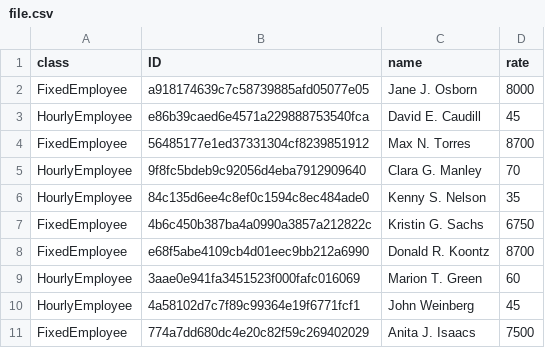
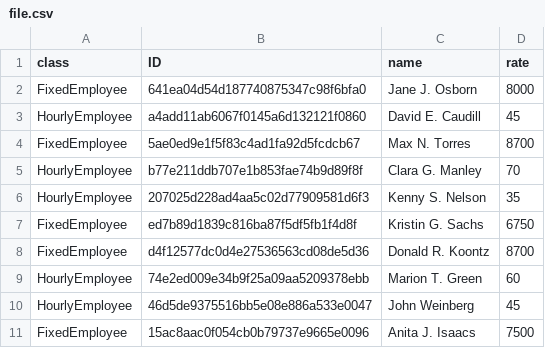
Before and after one commit to Nadin-a/rubyTasks, a CSV file: taskOOP/file.csv, drawn as a sheet.

```diff
--- a/taskOOP/file.csv
+++ b/taskOOP/file.csv
@@ -1,11 +1,11 @@
 class|ID|name|rate
-FixedEmployee|a918174639c7c58739885afd05077e05|Jane J. Osborn|8000
-HourlyEmployee|e86b39caed6e4571a229888753540fca|David E. Caudill|45
-FixedEmployee|56485177e1ed37331304cf8239851912|Max N. Torres|8700
-HourlyEmployee|9f8fc5bdeb9c92056d4eba7912909640|Clara G. Manley|70
-HourlyEmployee|84c135d6ee4c8ef0c1594c8ec484ade0|Kenny S. Nelson|35
-FixedEmployee|4b6c450b387ba4a0990a3857a212822c|Kristin G. Sachs|6750
-FixedEmployee|e68f5abe4109cb4d01eec9bb212a6990|Donald R. Koontz|8700
-HourlyEmployee|3aae0e941fa3451523f000fafc016069|Marion T. Green|60
-HourlyEmployee|4a58102d7c7f89c99364e19f6771fcf1|John Weinberg|45
-FixedEmployee|774a7dd680dc4e20c82f59c269402029|Anita J. Isaacs|7500
+FixedEmployee|641ea04d54d187740875347c98f6bfa0|Jane J. Osborn|8000
+HourlyEmployee|a4add11ab6067f0145a6d132121f0860|David E. Caudill|45
+FixedEmployee|5ae0ed9e1f5f83c4ad1fa92d5fcdcb67|Max N. Torres|8700
+HourlyEmployee|b77e211ddb707e1b853fae74b9d89f8f|Clara G. Manley|70
+HourlyEmployee|207025d228ad4aa5c02d77909581d6f3|Kenny S. Nelson|35
+FixedEmployee|ed7b89d1839c816ba87f5df5fb1f4d8f|Kristin G. Sachs|6750
+FixedEmployee|d4f12577dc0d4e27536563cd08de5d36|Donald R. Koontz|8700
+HourlyEmployee|74e2ed009e34b9f25a09aa5209378ebb|Marion T. Green|60
+HourlyEmployee|46d5de9375516bb5e08e886a533e0047|John Weinberg|45
+FixedEmployee|15ac8aac0f054cb0b79737e9665e0096|Anita J. Isaacs|7500
```
Also changed, not shown: 3 other files.
